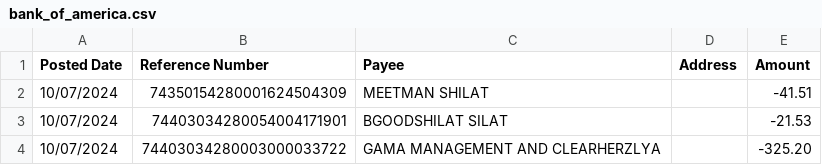
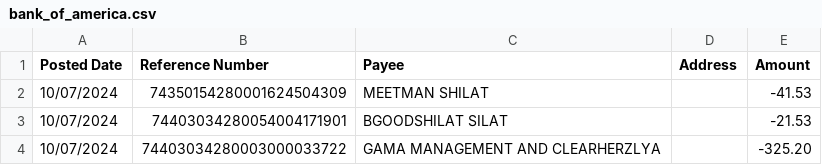
Before and after one commit to kahunacohen/trackit, a CSV file: data/10-2024/bank_of_america.csv, drawn as a sheet; only a part is shown.

```diff
--- a/data/10-2024/bank_of_america.csv
+++ b/data/10-2024/bank_of_america.csv
@@ -1,3 +1,3 @@
 Posted Date,Reference Number,Payee,Address,Amount
-10/07/2024,74350154280001624504309,"MEETMAN SHILAT","",-41.51
+10/07/2024,74350154280001624504309,"MEETMAN SHILAT","",-41.53
 10/07/2024,74403034280054004171901,"BGOODSHILAT SILAT","",-21.53
```
Also changed, not shown: 9 other files.
